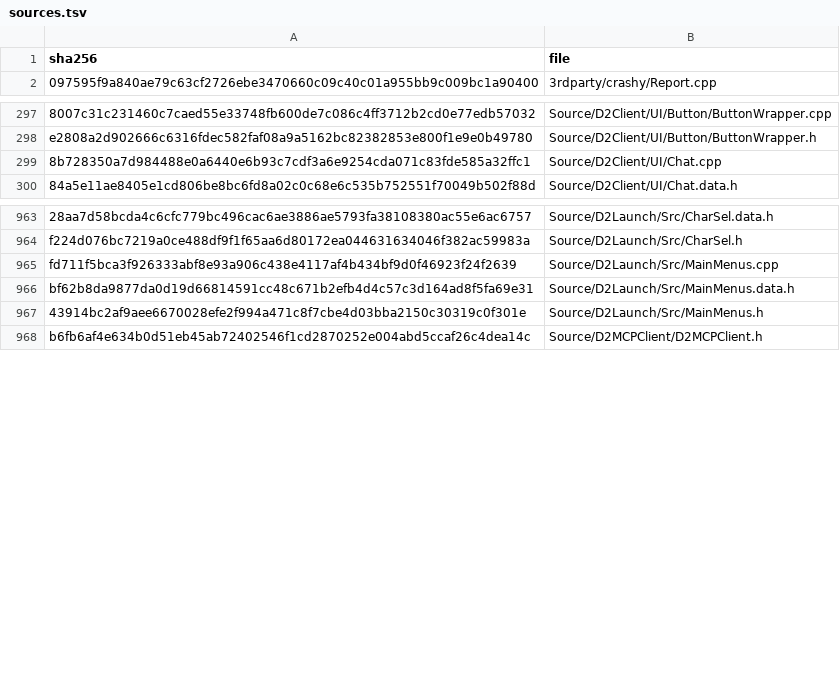
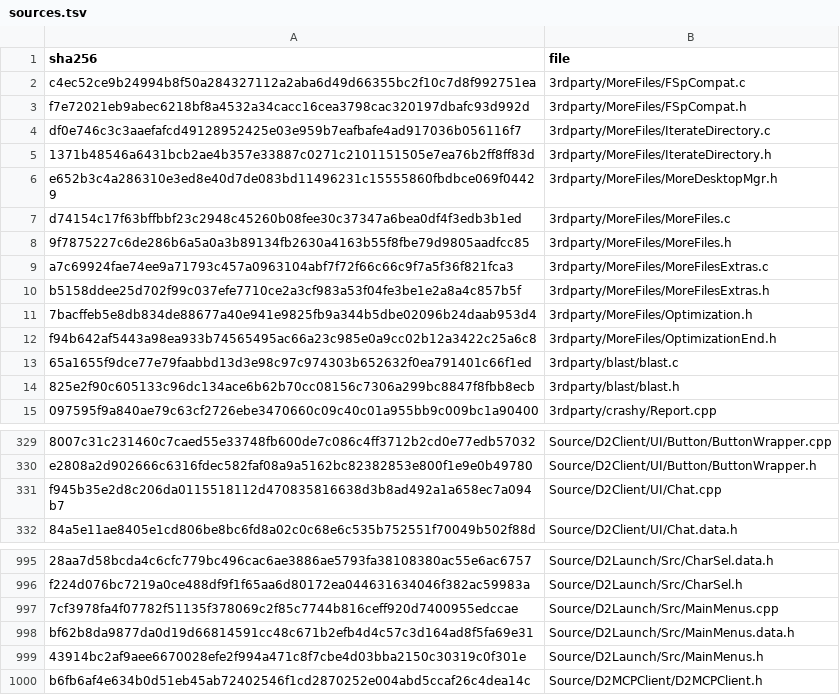
Before and after one commit to jaenster/redivivus, a TSV file: asm_matching/msvc8/translated/sources.tsv, drawn as a sheet; only a part is shown, gaps mark what is left out; addresses are those after the commit; the diff covers the shown part only; the diff names each change by its address in the sheet, - before the commit and + after, or states it on an @@ line.

```diff
--- a/asm_matching/msvc8/translated/sources.tsv
+++ b/asm_matching/msvc8/translated/sources.tsv
+row 2: c4ec52ce9b24994b8f50a284327112a2aba6d49d66355bc2f10c7d8f992751ea | 3rdparty/MoreFiles/FSpCompat.c
+row 3: f7e72021eb9abec6218bf8a4532a34cacc16cea3798cac320197dbafc93d992d | 3rdparty/MoreFiles/FSpCompat.h
+row 4: df0e746c3c3aaefafcd49128952425e03e959b7eafbafe4ad917036b056116f7 | 3rdparty/MoreFiles/IterateDirectory.c
+row 5: 1371b48546a6431bcb2ae4b357e33887c0271c2101151505e7ea76b2ff8ff83d | 3rdparty/MoreFiles/IterateDirectory.h
+row 6: e652b3c4a286310e3ed8e40d7de083bd11496231c15555860fbdbce069f04429 | 3rdparty/MoreFiles/MoreDesktopMgr.h
+row 7: d74154c17f63bffbbf23c2948c45260b08fee30c37347a6bea0df4f3edb3b1ed | 3rdparty/MoreFiles/MoreFiles.c
+row 8: 9f7875227c6de286b6a5a0a3b89134fb2630a4163b55f8fbe79d9805aadfcc85 | 3rdparty/MoreFiles/MoreFiles.h
+row 9: a7c69924fae74ee9a71793c457a0963104abf7f72f66c66c9f7a5f36f821fca3 | 3rdparty/MoreFiles/MoreFilesExtras.c
+row 10: b5158ddee25d702f99c037efe7710ce2a3cf983a53f04fe3be1e2a8a4c857b5f | 3rdparty/MoreFiles/MoreFilesExtras.h
+row 11: 7bacffeb5e8db834de88677a40e941e9825fb9a344b5dbe02096b24daab953d4 | 3rdparty/MoreFiles/Optimization.h
+row 12: f94b642af5443a98ea933b74565495ac66a23c985e0a9cc02b12a3422c25a6c8 | 3rdparty/MoreFiles/OptimizationEnd.h
+row 13: 65a1655f9dce77e79faabbd13d3e98c97c974303b652632f0ea791401c66f1ed | 3rdparty/blast/blast.c
+row 14: 825e2f90c605133c96dc134ace6b62b70cc08156c7306a299bc8847f8fbb8ecb | 3rdparty/blast/blast.h
-A331 (sha256): 8b728350a7d984488e0a6440e6b93c7cdf3a6e9254cda071c83fde585a32ffc1
+A331 (sha256): f945b35e2d8c206da0115518112d470835816638d3b8ad492a1a658ec7a094b7
-A997 (sha256): fd711f5bca3f926333abf8e93a906c438e4117af4b434bf9d0f46923f24f2639
+A997 (sha256): 7cf3978fa4f07782f51135f378069c2f85c7744b816ceff920d7400955edccae
```
Also changed, not shown: 19 added rows and 2 edited cells elsewhere in this file, asm_matching/mac/coverage.tsv, asm_matching/mac/reasons.tsv, 44 other files.
